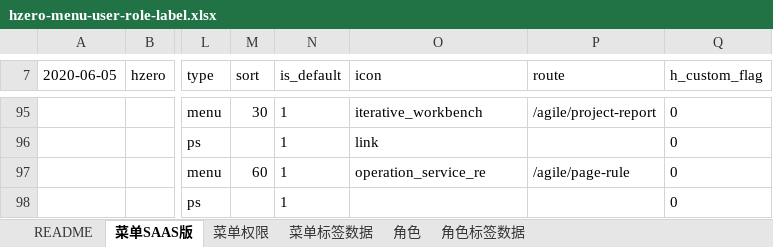
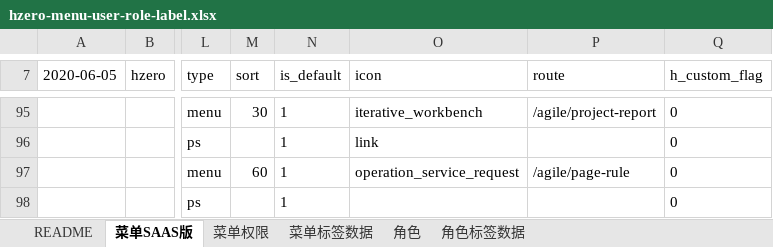
Before and after one commit to open-hand/agile-service, an Excel workbook: src/main/resources/script/db/init-data/agile_service/hzero_platform/hzero-menu-user-role-label.xlsx, sheet 菜单SAAS版, drawn as a sheet; only a part is shown, gaps mark what is left out; values as stored, in another font and other column widths than the file's, no borders; the diff names each change by its address in the sheet, - before the commit and + after, or states it on an @@ line.

Commit message:
[IMP] 更高自动规则菜单的icon

```diff
--- a/src/main/resources/script/db/init-data/agile_service/hzero_platform/hzero-menu-user-role-label.xlsx (sheet 菜单SAAS版)
+++ b/src/main/resources/script/db/init-data/agile_service/hzero_platform/hzero-menu-user-role-label.xlsx (sheet 菜单SAAS版)
-O97 (icon): operation_service_re
+O97 (icon): operation_service_request
```
